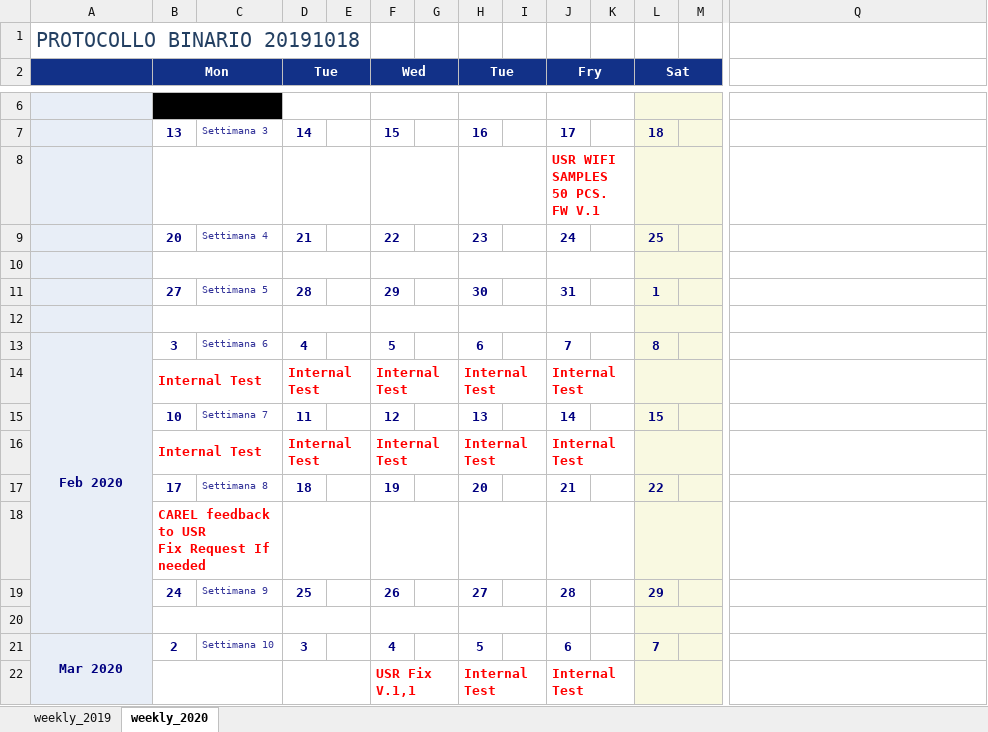
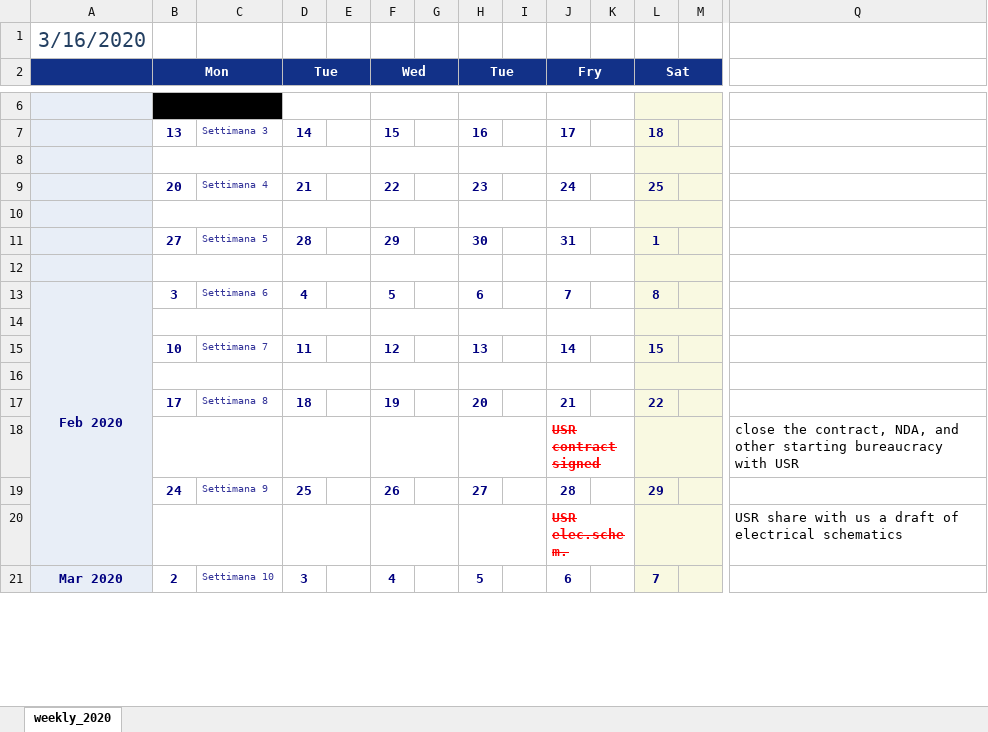
Before and after one commit to accarel/c780_carel_cloud_engine_binary, an Excel workbook: Documents/C780_Roadmap_Tentative.xlsx, sheet weekly_2020, drawn as a sheet; only a part is shown, gaps mark what is left out; values as stored, in another font and other column widths than the file's, no borders; removed rows and columns are numbered as before the commit, all else as after; rows hold the shown columns only; ↵ is a line break in a cell; the diff covers the shown part only; the diff names each change by its address in the sheet, - before the commit and + after, or states it on an @@ line.

```diff
--- a/Documents/C780_Roadmap_Tentative.xlsx (sheet weekly_2020)
+++ b/Documents/C780_Roadmap_Tentative.xlsx (sheet weekly_2020)
-sheet tab: weekly_2019
-A1: PROTOCOLLO BINARIO 20191018
+A1: 3/16/2020
-J8 (Fry): USR WIFI SAMPLES ↵ 50 PCS. FW V.1
+J8 (Fry): (empty)
-H12:I12 merged
-row 14:  | Internal Test |  | Internal Test |  | Internal Test |  | Internal Test |  | Internal Test
+row 14: (empty)
-row 16:  | Internal Test |  | Internal Test |  | Internal Test |  | Internal Test |  | Internal Test
+row 16: (empty)
-row 18:  | CAREL feedback to USR ↵ Fix Request If needed
+row 18:  |  |  |  |  |  |  |  |  | USR contract signed |  |  |  | close the contract, NDA, and other starting bureaucracy with USR
-row 20: (empty)
+row 20:  |  |  |  |  |  |  |  |  | USR elec.schem. |  |  |  | USR share with us a draft of electrical schematics
+J20:K20 merged
-row 22:  |  |  |  |  | USR Fix V.1,1 |  | Internal Test |  | Internal Test
```
Also changed, not shown: 5 added rows, 4 removed rows, 18 edited cells and cell formats elsewhere in this sheet.
